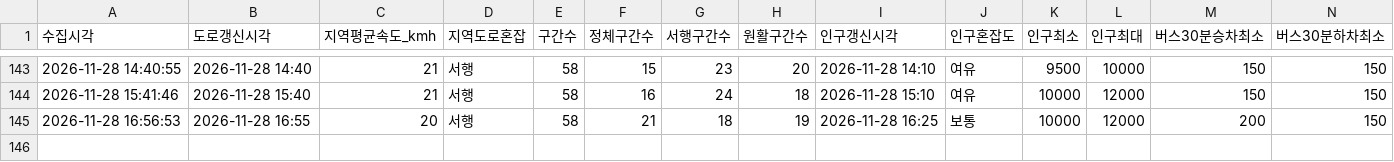
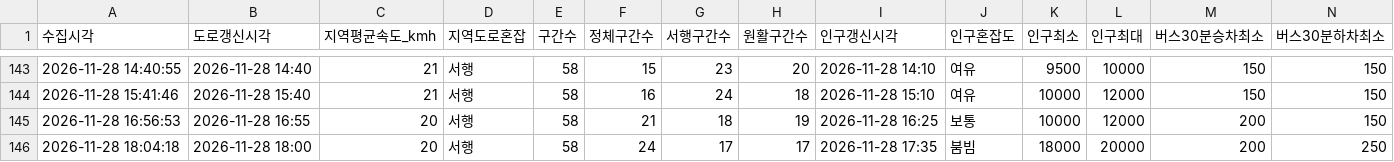
Before and after one commit to emma990622-lgtm/olpark-collector, a CSV file: data/hourly/summary_2026-11.csv, drawn as a sheet; only a part is shown, gaps mark what is left out; rows hold the shown columns only; the diff names each change by its address in the sheet, - before the commit and + after, or states it on an @@ line.

```diff
--- a/data/hourly/summary_2026-11.csv
+++ b/data/hourly/summary_2026-11.csv
+row 146: 2026-11-28 18:04:18 | 2026-11-28 18:00 | 20 | 서행 | 58 | 24 | 17 | 17 | 2026-11-28 17:35 | 붐빔 | 18000 | 20000 | 200 | 250
```
Also changed, not shown: data/hourly/ppltn_fcst_2026-11.csv.
